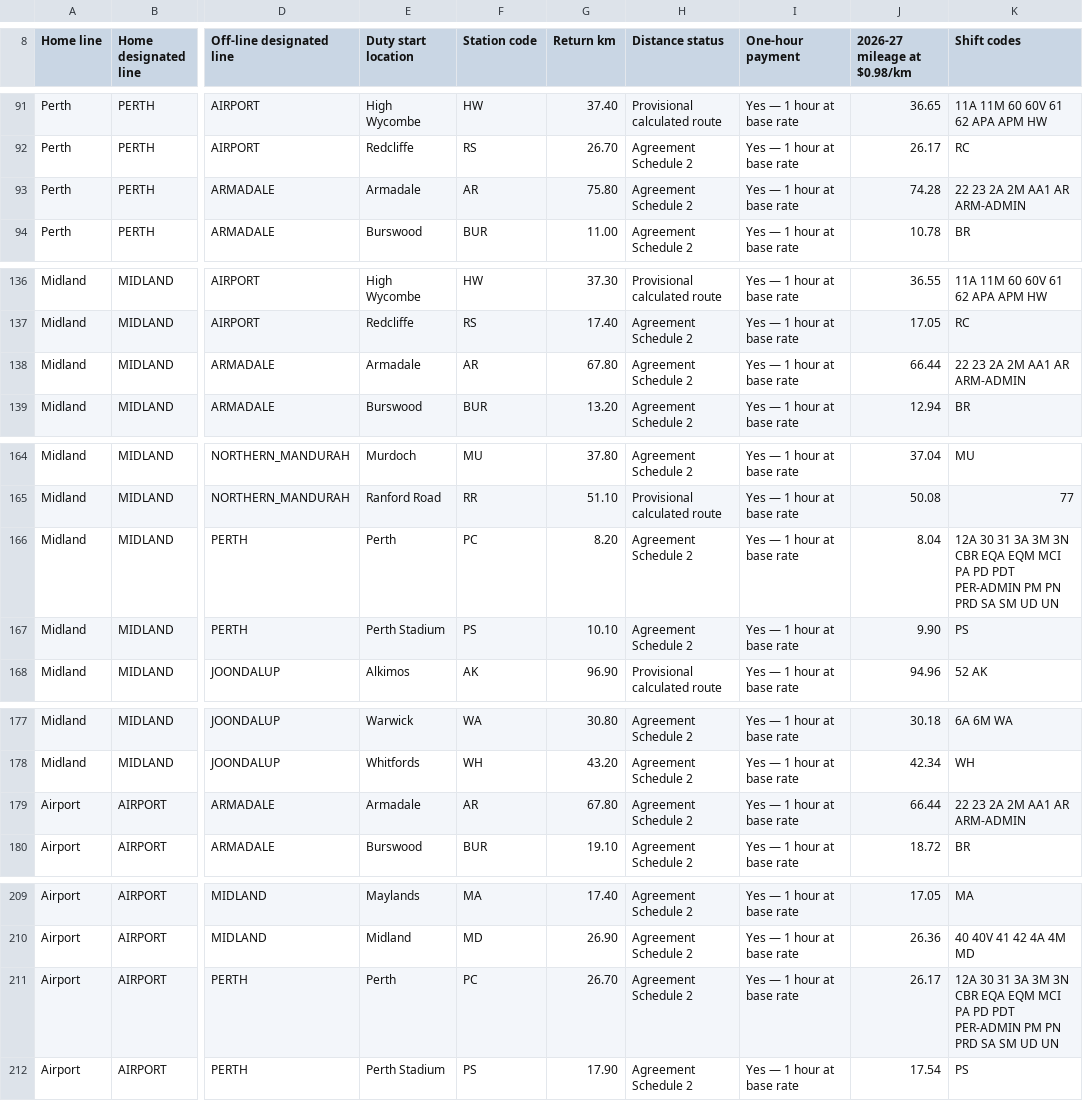
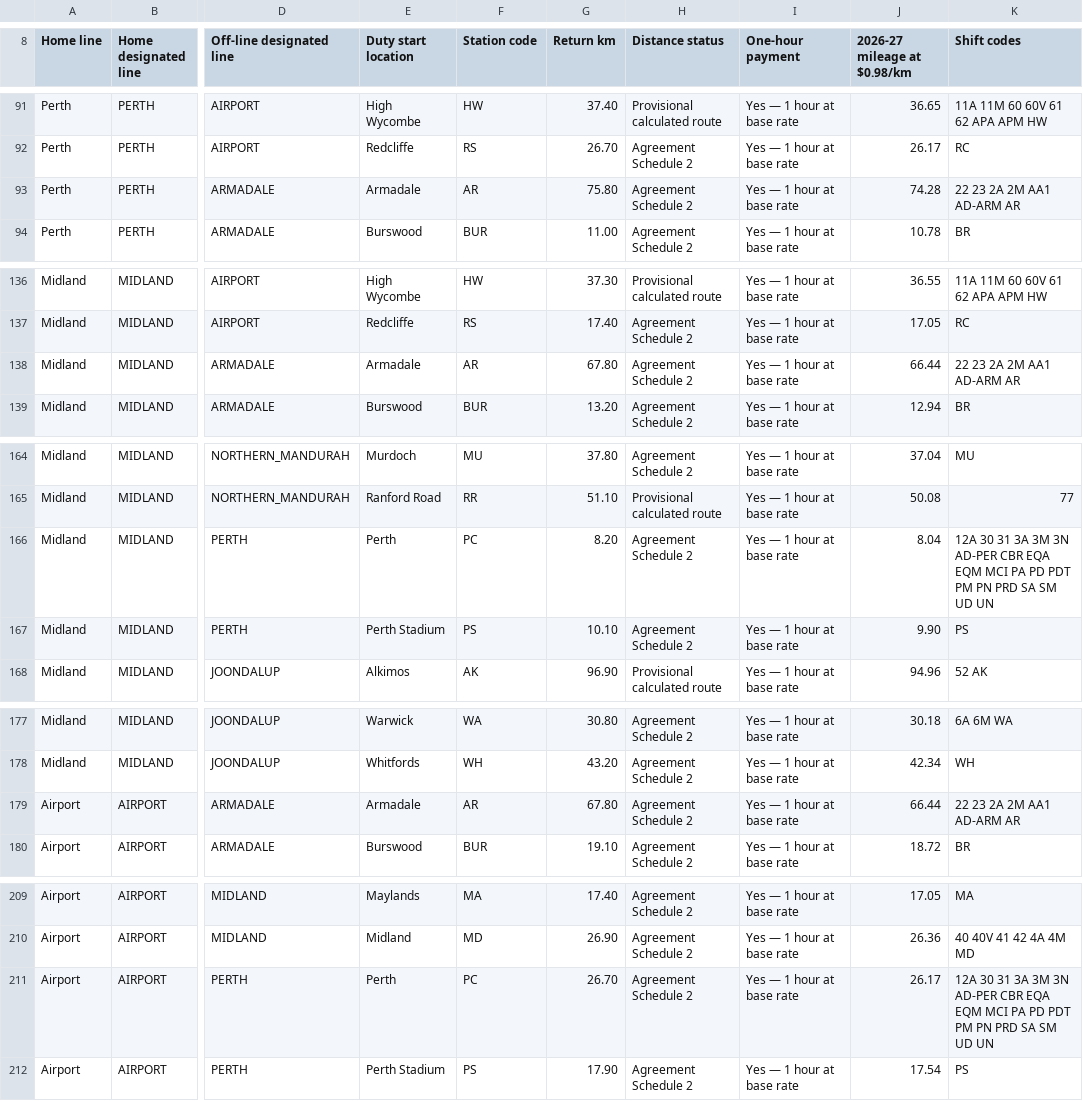
Before and after one commit to shiftmate-pta/ShiftMate---TESTING, a CSV file: OFFLINE-ALLOWANCE-COMBINATION-TABLE.csv, drawn as a sheet; only a part is shown, gaps mark what is left out; the diff covers the shown part only; the diff names each change by its address in the sheet, - before the commit and + after, or states it on an @@ line.

Commit message:
Use AD-prefixed administration shift codes

```diff
--- a/OFFLINE-ALLOWANCE-COMBINATION-TABLE.csv
+++ b/OFFLINE-ALLOWANCE-COMBINATION-TABLE.csv
-K93 (Shift codes): 22 23 2A 2M AA1 AR ARM-ADMIN
+K93 (Shift codes): 22 23 2A 2M AA1 AD-ARM AR
-K138 (Shift codes): 22 23 2A 2M AA1 AR ARM-ADMIN
+K138 (Shift codes): 22 23 2A 2M AA1 AD-ARM AR
-K166 (Shift codes): …3M 3N CBR EQA EQM MCI PA PD PDT PER-ADMIN PM PN…
+K166 (Shift codes): …3M 3N AD-PER CBR EQA EQM MCI PA PD PDT PM PN…
-K179 (Shift codes): 22 23 2A 2M AA1 AR ARM-ADMIN
+K179 (Shift codes): 22 23 2A 2M AA1 AD-ARM AR
-K211 (Shift codes): …3M 3N CBR EQA EQM MCI PA PD PDT PER-ADMIN PM PN…
+K211 (Shift codes): …3M 3N AD-PER CBR EQA EQM MCI PA PD PDT PM PN…
```
Also changed, not shown: 13 edited cells elsewhere in this file, 6 other files.
